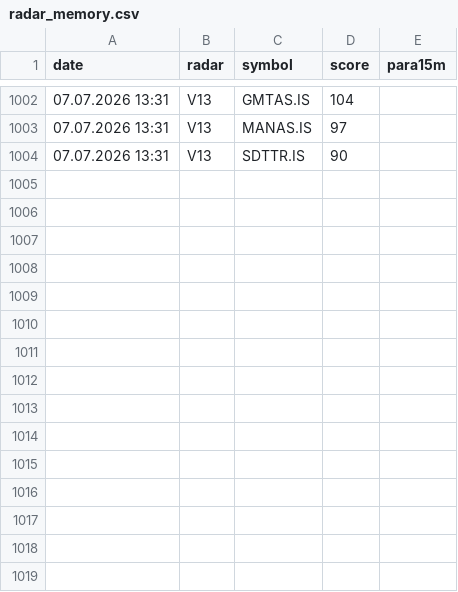
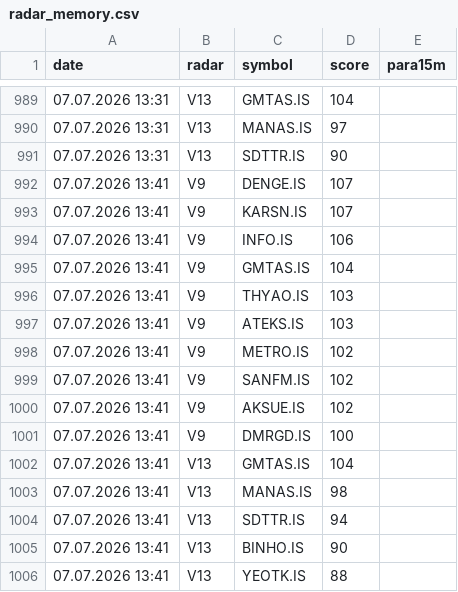
Before and after one commit to gokhan-bist-radar/gokhan-bist-radar, a CSV file: radar_memory.csv, drawn as a sheet; only a part is shown, gaps mark what is left out; the diff covers the shown part only; the diff names each change by its address in the sheet, - before the commit and + after, or states it on an @@ line.

```diff
--- a/radar_memory.csv
+++ b/radar_memory.csv
+row 992: 07.07.2026 13:41 | V9 | DENGE.IS | 107
+row 993: 07.07.2026 13:41 | V9 | KARSN.IS | 107
+row 994: 07.07.2026 13:41 | V9 | INFO.IS | 106
+row 995: 07.07.2026 13:41 | V9 | GMTAS.IS | 104
+row 996: 07.07.2026 13:41 | V9 | THYAO.IS | 103
+row 997: 07.07.2026 13:41 | V9 | ATEKS.IS | 103
+row 998: 07.07.2026 13:41 | V9 | METRO.IS | 102
+row 999: 07.07.2026 13:41 | V9 | SANFM.IS | 102
+row 1000: 07.07.2026 13:41 | V9 | AKSUE.IS | 102
+row 1001: 07.07.2026 13:41 | V9 | DMRGD.IS | 100
+row 1002: 07.07.2026 13:41 | V13 | GMTAS.IS | 104
+row 1003: 07.07.2026 13:41 | V13 | MANAS.IS | 98
+row 1004: 07.07.2026 13:41 | V13 | SDTTR.IS | 94
+row 1005: 07.07.2026 13:41 | V13 | BINHO.IS | 90
+row 1006: 07.07.2026 13:41 | V13 | YEOTK.IS | 88
```
Also changed, not shown: 13 removed rows elsewhere in this file, radar_performance.csv, radar_signals.csv.
